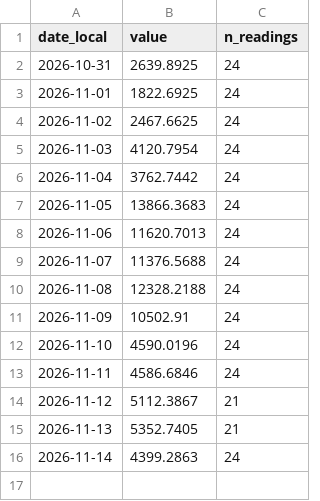
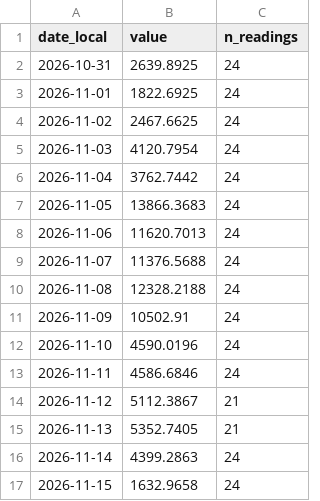
Before and after one commit to sebastian-reolon/clima-uy, a CSV file: data/rio/daily/ana_74050000_discharge.csv, drawn as a sheet; the diff names each change by its address in the sheet, - before the commit and + after, or states it on an @@ line.

```diff
--- a/data/rio/daily/ana_74050000_discharge.csv
+++ b/data/rio/daily/ana_74050000_discharge.csv
+row 17: 2026-11-15 | 1632.9658 | 24
```
Also changed, not shown: data/rio/daily/ana_72700000_discharge.csv, data/rio/daily/ana_74329000_discharge.csv, 45 other files.
